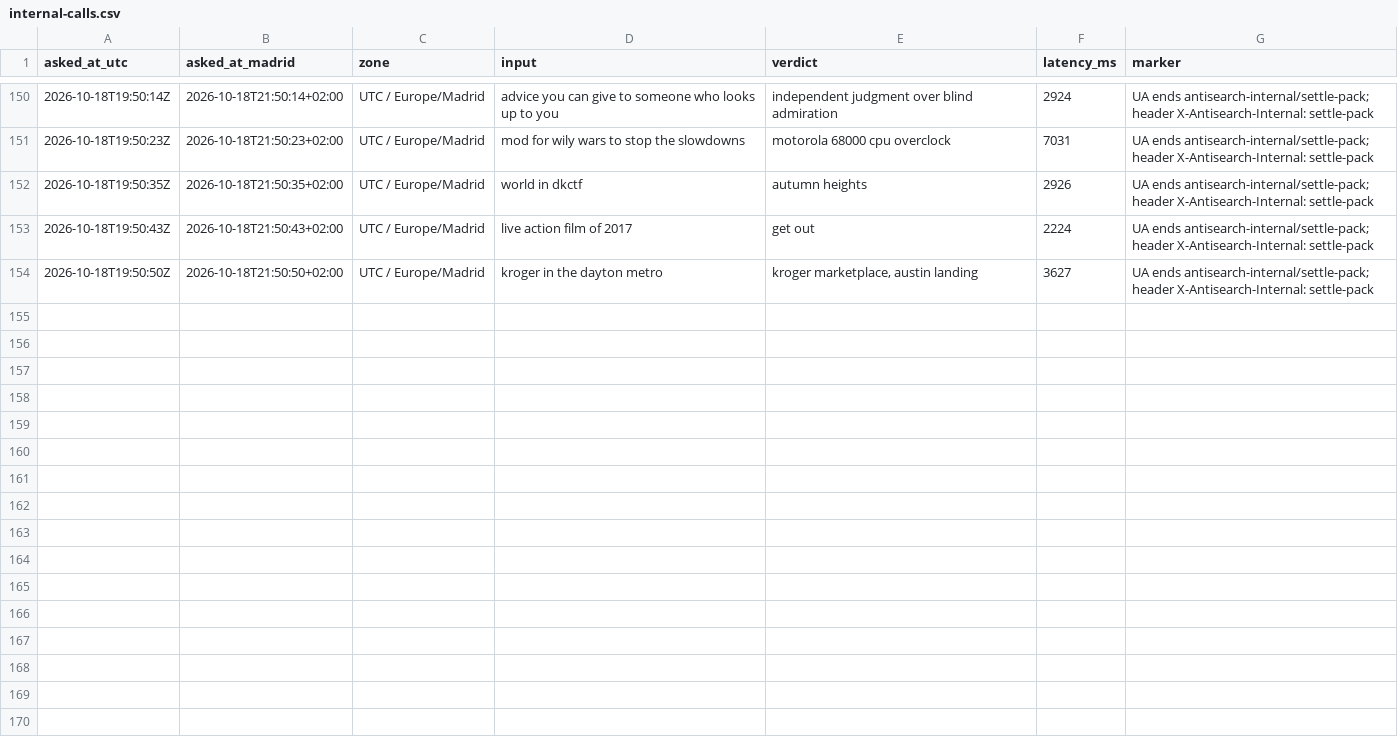
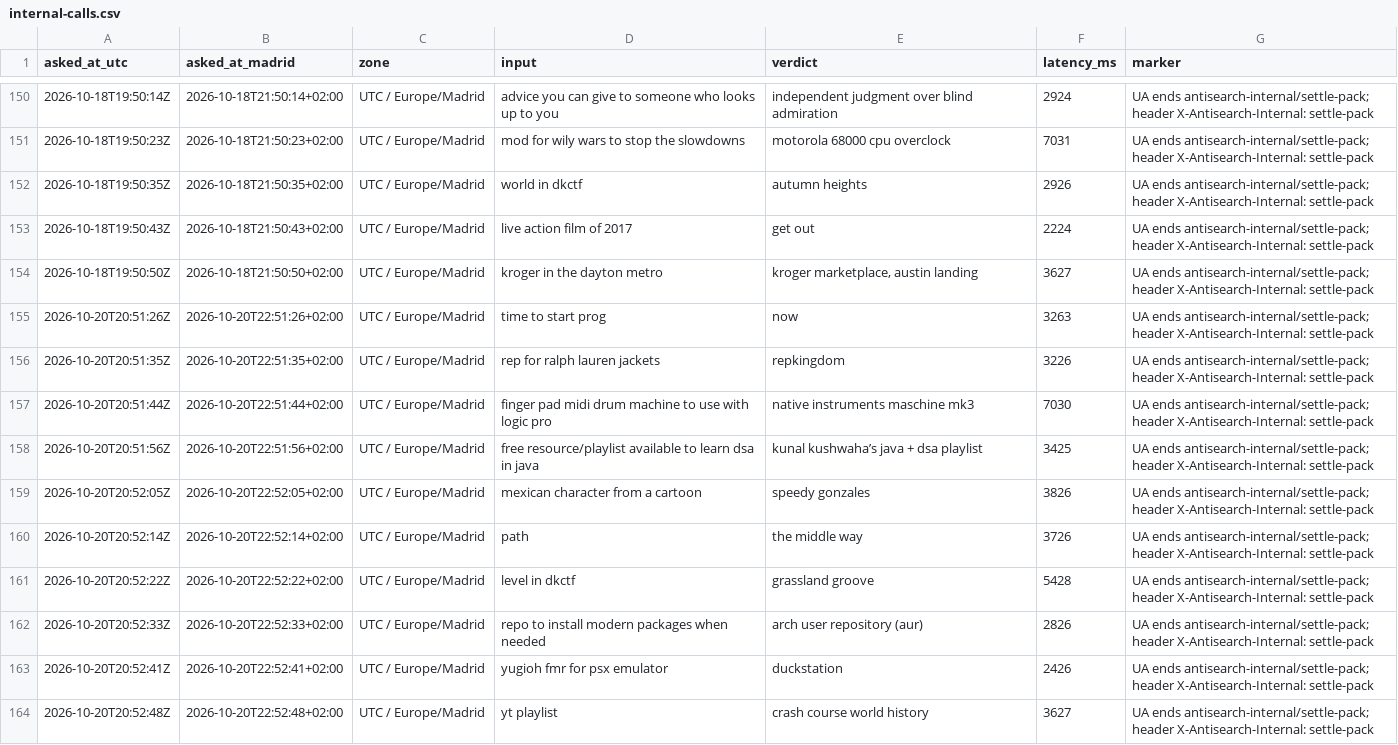
Before and after one commit to everfields/antisearch-automation, a CSV file: settle/internal-calls.csv, drawn as a sheet; only a part is shown, gaps mark what is left out; the diff covers the shown part only.

```diff
--- a/settle/internal-calls.csv
+++ b/settle/internal-calls.csv
@@ -154 +154,11 @@ asked_at_utc,asked_at_madrid,zone,input,verdict,latency_ms,marker
 2026-10-18T19:50:50Z,2026-10-18T21:50:50+02:00,UTC / Europe/Madrid,kroger in the dayton metro,"kroger marketplace, austin landing",3627,UA ends antisearch-internal/settle-pack; header X-Antisearch-Internal: settle-pack
+2026-10-20T20:51:26Z,2026-10-20T22:51:26+02:00,UTC / Europe/Madrid,time to start prog,now,3263,UA ends antisearch-internal/settle-pack; header X-Antisearch-Internal: settle-pack
+2026-10-20T20:51:35Z,2026-10-20T22:51:35+02:00,UTC / Europe/Madrid,rep for ralph lauren jackets,repkingdom,3226,UA ends antisearch-internal/settle-pack; header X-Antisearch-Internal: settle-pack
+2026-10-20T20:51:44Z,2026-10-20T22:51:44+02:00,UTC / Europe/Madrid,finger pad midi drum machine to use with logic pro,native instruments maschine mk3,7030,UA ends antisearch-internal/settle-pack; header X-Antisearch-Internal: settle-pack
+2026-10-20T20:51:56Z,2026-10-20T22:51:56+02:00,UTC / Europe/Madrid,free resource/playlist available to learn dsa in java,kunal kushwaha’s java + dsa playlist,3425,UA ends antisearch-internal/settle-pack; header X-Antisearch-Internal: settle-pack
+2026-10-20T20:52:05Z,2026-10-20T22:52:05+02:00,UTC / Europe/Madrid,mexican character from a cartoon,speedy gonzales,3826,UA ends antisearch-internal/settle-pack; header X-Antisearch-Internal: settle-pack
+2026-10-20T20:52:14Z,2026-10-20T22:52:14+02:00,UTC / Europe/Madrid,path,the middle way,3726,UA ends antisearch-internal/settle-pack; header X-Antisearch-Internal: settle-pack
+2026-10-20T20:52:22Z,2026-10-20T22:52:22+02:00,UTC / Europe/Madrid,level in dkctf,grassland groove,5428,UA ends antisearch-internal/settle-pack; header X-Antisearch-Internal: settle-pack
+2026-10-20T20:52:33Z,2026-10-20T22:52:33+02:00,UTC / Europe/Madrid,repo to install modern packages when needed,arch user repository (aur),2826,UA ends antisearch-internal/settle-pack; header X-Antisearch-Internal: settle-pack
+2026-10-20T20:52:41Z,2026-10-20T22:52:41+02:00,UTC / Europe/Madrid,yugioh fmr for psx emulator,duckstation,2426,UA ends antisearch-internal/settle-pack; header X-Antisearch-Internal: settle-pack
+2026-10-20T20:52:48Z,2026-10-20T22:52:48+02:00,UTC / Europe/Madrid,yt playlist,crash course world history,3627,UA ends antisearch-internal/settle-pack; header X-Antisearch-Internal: settle-pack
```
Also changed, not shown: 10 added rows elsewhere in this file, verdicts.csv, 1 other file.
